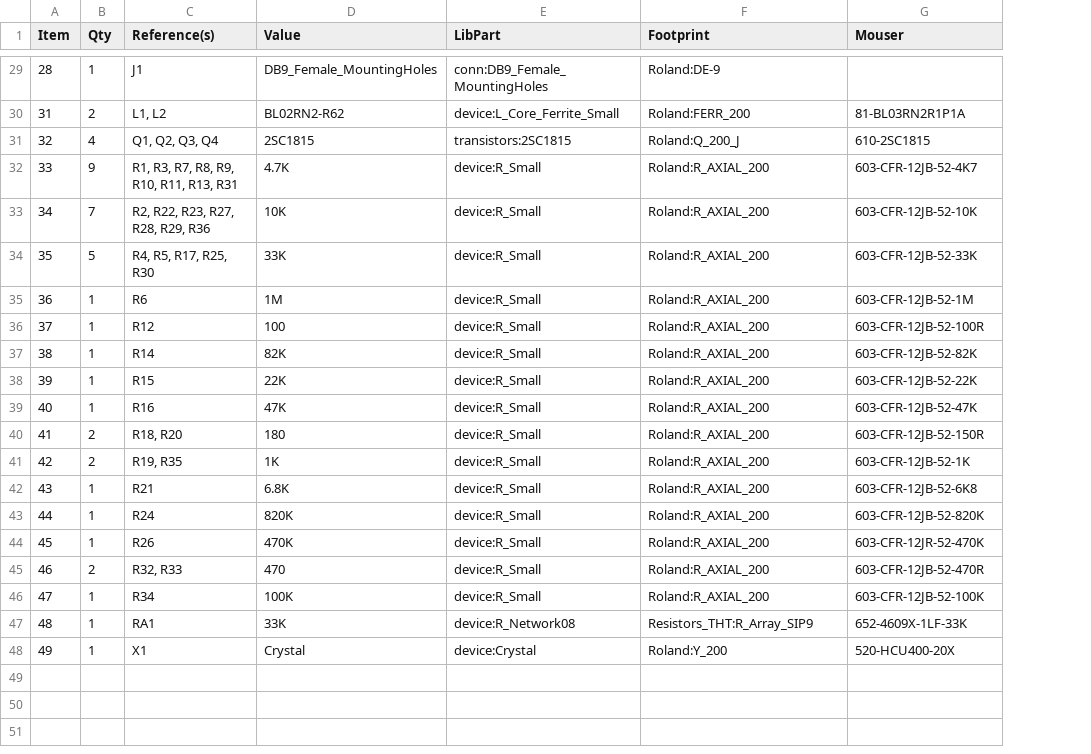
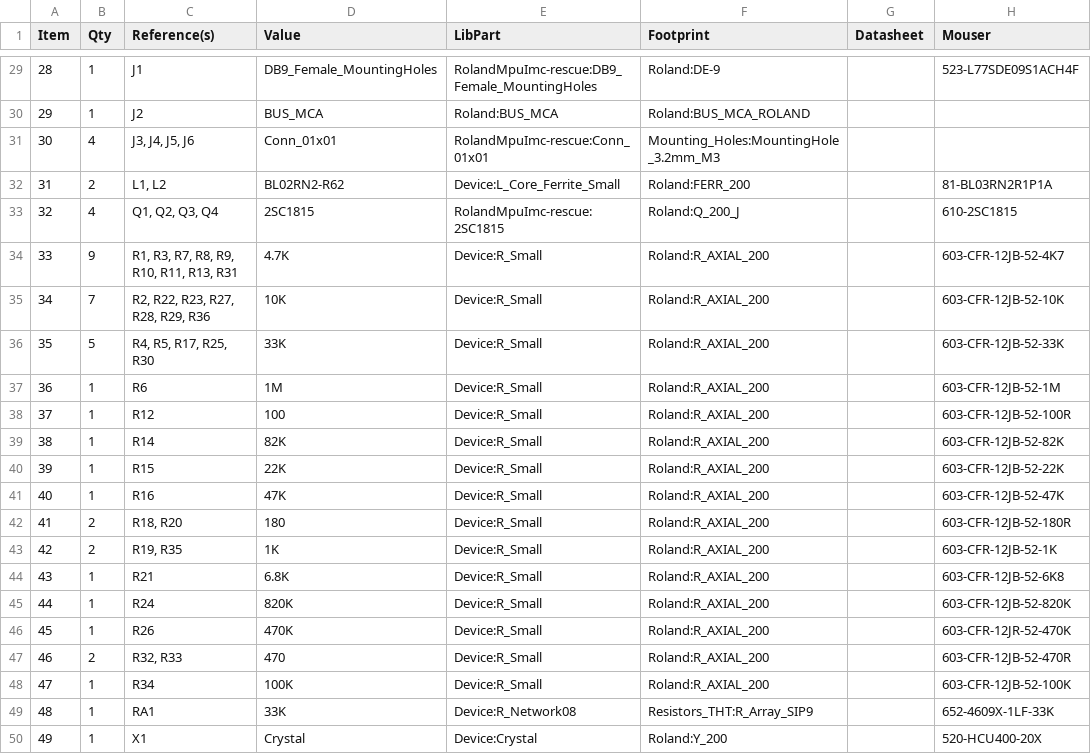
Before and after one commit to schlae/mpu-imc, a CSV file: StockCard/RolandMpuImc.csv, drawn as a sheet; only a part is shown, gaps mark what is left out; addresses are those after the commit; the diff covers the shown part only; the diff names each change by its address in the sheet, - before the commit and + after, or states it on an @@ line.

```diff
--- a/StockCard/RolandMpuImc.csv
+++ b/StockCard/RolandMpuImc.csv
+column G (Datasheet), empty
-E29 (LibPart): conn:DB9_Female_MountingHoles
+E29 (LibPart): RolandMpuImc-rescue:DB9_Female_MountingHoles
-H29 (Mouser): (empty)
+H29 (Mouser): 523-L77SDE09S1ACH4F
+row 30: 29 | 1 | J2 | BUS_MCA | Roland:BUS_MCA | Roland:BUS_MCA_ROLAND
+row 31: 30 | 4 | J3, J4, J5, J6 | Conn_01x01 | RolandMpuImc-rescue:Conn_01x01 | Mounting_Holes:MountingHole_3.2mm_M3
-E32 (LibPart): device:L_Core_Ferrite_Small
+E32 (LibPart): Device:L_Core_Ferrite_Small
-E33 (LibPart): transistors:2SC1815
+E33 (LibPart): RolandMpuImc-rescue:2SC1815
-E34:E48 (LibPart): device:R_Small
+E34:E48 (LibPart): Device:R_Small
-H42 (Mouser): 603-CFR-12JB-52-150R
+H42 (Mouser): 603-CFR-12JB-52-180R
-E49 (LibPart): device:R_Network08
+E49 (LibPart): Device:R_Network08
-E50 (LibPart): device:Crystal
+E50 (LibPart): Device:Crystal
```
Also changed, not shown: 26 edited cells elsewhere in this file, ModdedCard/RolandMpuImcMod.csv, 17 other files.
